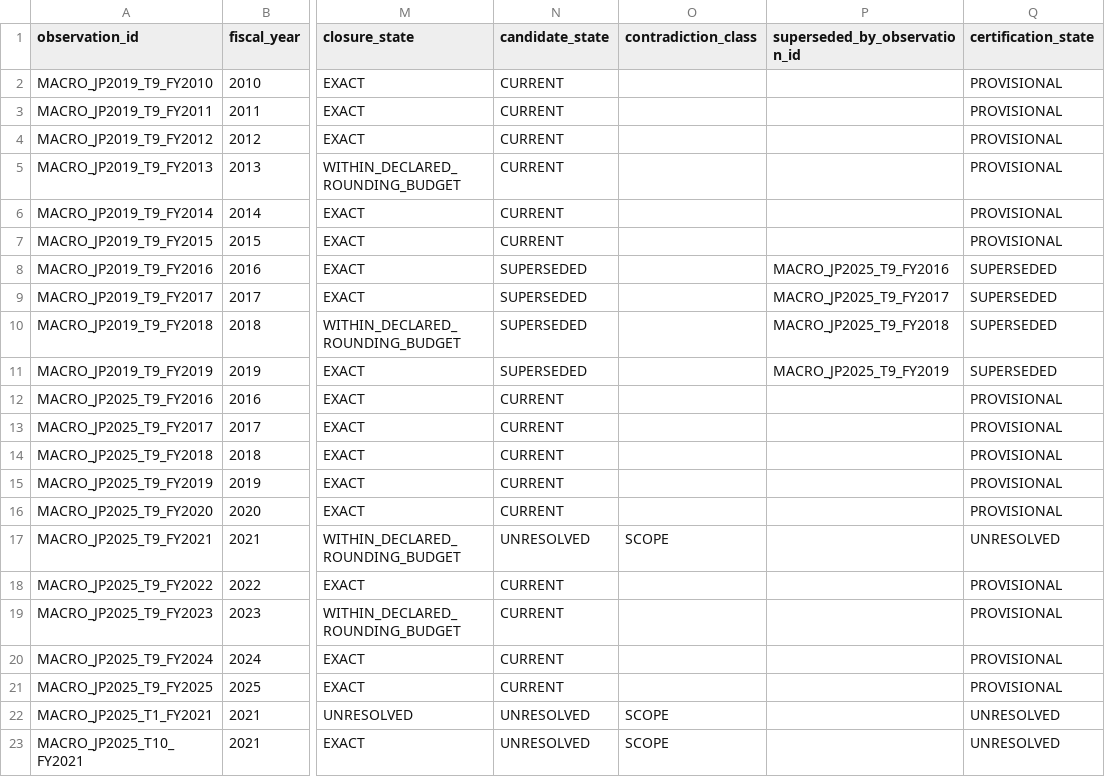
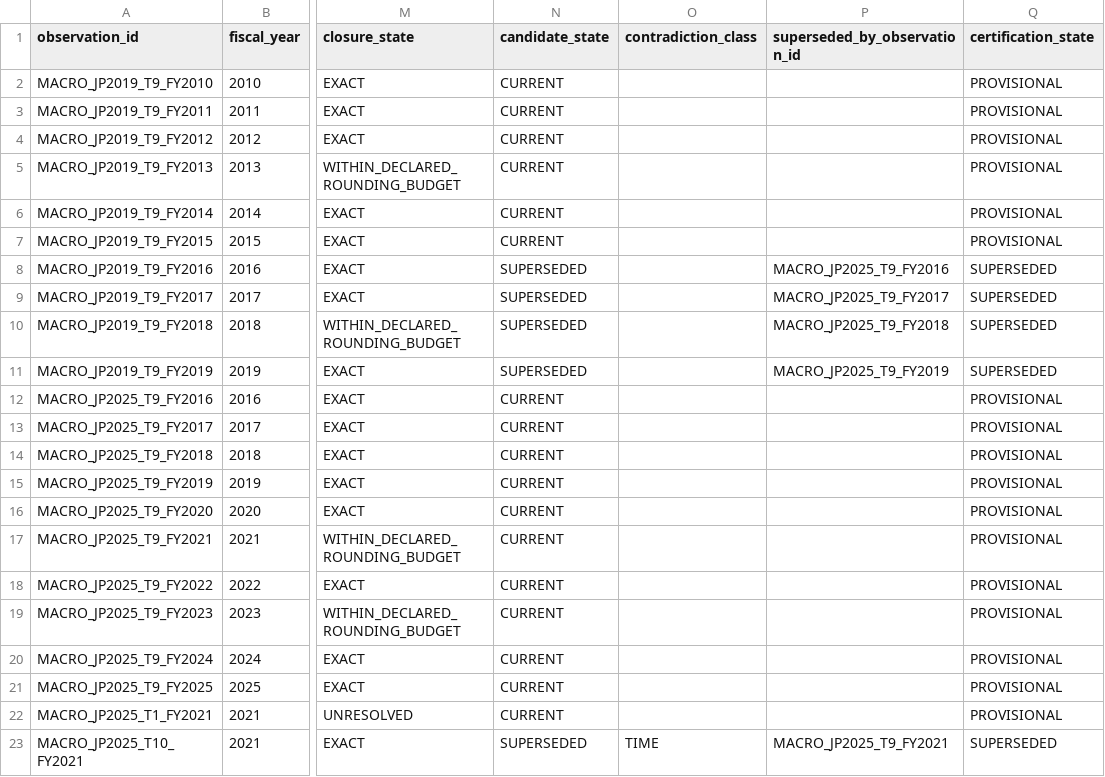
Before and after one commit to jotaele44/moneysweep-pr, a CSV file: data/staging/processed/macro/pr_gdp_gnp_ledger_v0.csv, drawn as a sheet; only a part is shown, gaps mark what is left out; the diff names each change by its address in the sheet, - before the commit and + after, or states it on an @@ line.

Commit message:
adjudicate: resolve FY2021 by authoritative revision lineage

```diff
--- a/data/staging/processed/macro/pr_gdp_gnp_ledger_v0.csv
+++ b/data/staging/processed/macro/pr_gdp_gnp_ledger_v0.csv
-N17 (candidate_state): UNRESOLVED
+N17 (candidate_state): CURRENT
-O17 (contradiction_class): SCOPE
+O17 (contradiction_class): (empty)
-Q17 (certification_state): UNRESOLVED
+Q17 (certification_state): PROVISIONAL
-N22 (candidate_state): UNRESOLVED
+N22 (candidate_state): CURRENT
-O22 (contradiction_class): SCOPE
+O22 (contradiction_class): (empty)
-Q22 (certification_state): UNRESOLVED
+Q22 (certification_state): PROVISIONAL
-N23 (candidate_state): UNRESOLVED
+N23 (candidate_state): SUPERSEDED
-O23 (contradiction_class): SCOPE
+O23 (contradiction_class): TIME
-P23 (superseded_by_observation_id): (empty)
+P23 (superseded_by_observation_id): MACRO_JP2025_T9_FY2021
-Q23 (certification_state): UNRESOLVED
+Q23 (certification_state): SUPERSEDED
```
